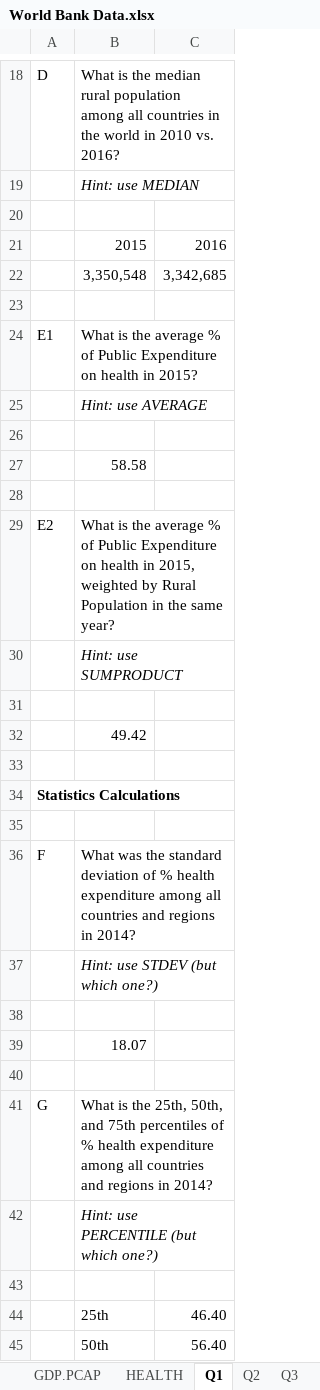
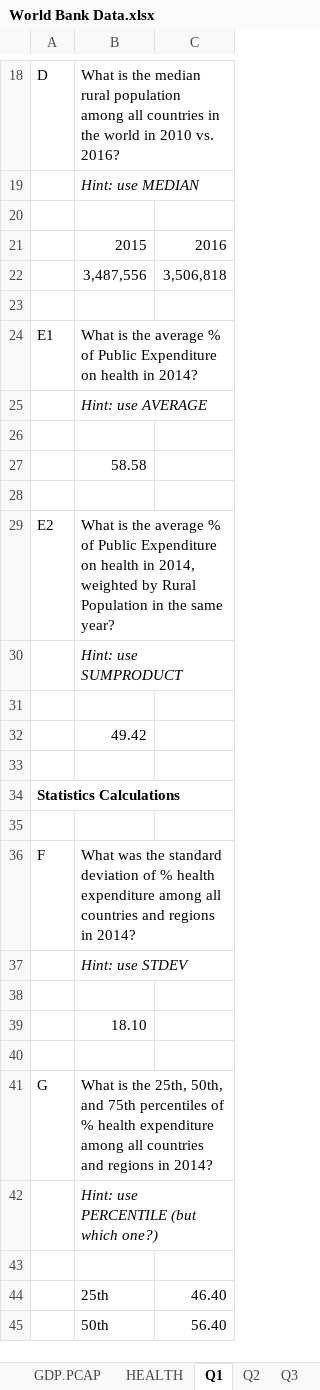
Before and after one commit to chriscoke/stanford-ips, an Excel workbook: module-1/World Bank Data.xlsx, sheet Q1, drawn as a sheet; only a part is shown, gaps mark what is left out; values as stored, in another font and other column widths than the file's, no borders; removed rows and columns are numbered as before the commit, all else as after; the diff names each change by its address in the sheet, - before the commit and + after, or states it on an @@ line.

Commit message:
typos in Q1

```diff
--- a/module-1/World Bank Data.xlsx (sheet Q1)
+++ b/module-1/World Bank Data.xlsx (sheet Q1)
-row 22:  | 3,350,548 | 3,342,685
+row 22:  | 3,487,556 | 3,506,818
-B24: …health in 2015?
+B24: …health in 2014?
-B29: …health in 2015, weighted by…
+B29: …health in 2014, weighted by…
-B37: Hint: use STDEV (but which one?)
+B37: Hint: use STDEV
-B39: 18.07
+B39: 18.10
```
